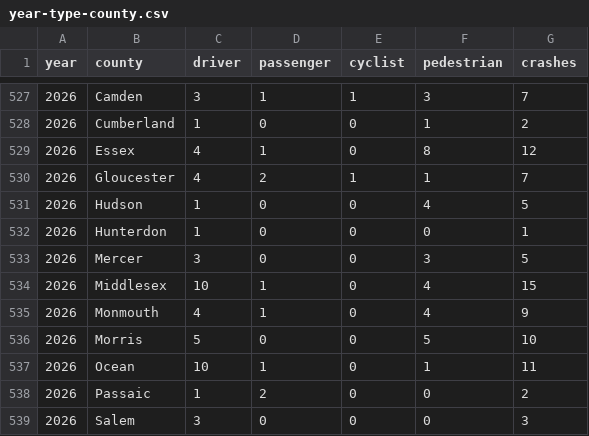
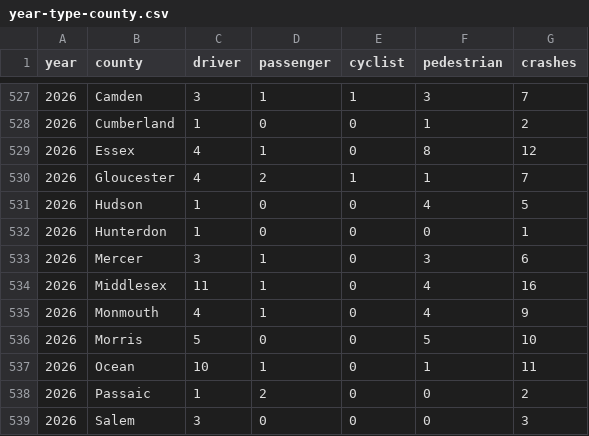
Before and after one commit to hudcostreets/nj-crashes, a CSV file: www/public/njsp/year-type-county.csv, drawn as a sheet; only a part is shown, gaps mark what is left out.

```diff
--- a/www/public/njsp/year-type-county.csv
+++ b/www/public/njsp/year-type-county.csv
@@ -532,4 +532,4 @@ year,county,driver,passenger,cyclist,pedestrian,crashes
 2026,Hunterdon,1,0,0,0,1
-2026,Mercer,3,0,0,3,5
-2026,Middlesex,10,1,0,4,15
+2026,Mercer,3,1,0,3,6
+2026,Middlesex,11,1,0,4,16
 2026,Monmouth,4,1,0,4,9
```
Also changed, not shown: www/public/njsp/month-year.csv, www/public/njsp/monthly.csv, 2 other files.
